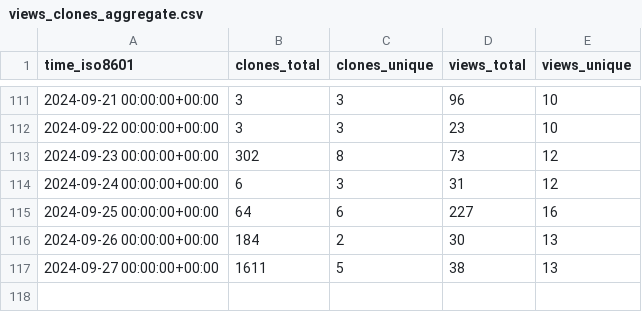
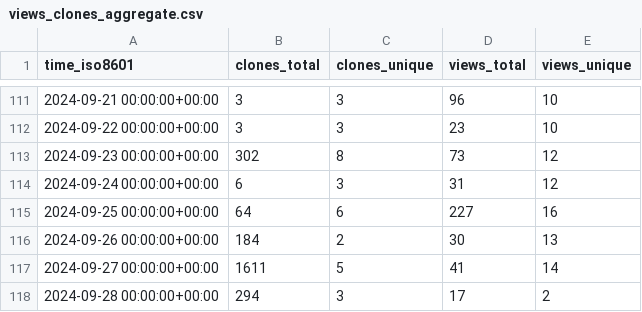
Before and after one commit to SeisSol/SeisSol, a CSV file: SeisSol/SeisSol/ghrs-data/views_clones_aggregate.csv, drawn as a sheet; only a part is shown, gaps mark what is left out.

```diff
--- a/SeisSol/SeisSol/ghrs-data/views_clones_aggregate.csv
+++ b/SeisSol/SeisSol/ghrs-data/views_clones_aggregate.csv
@@ -116,2 +116,3 @@ time_iso8601,clones_total,clones_unique,views_total,views_unique
 2024-09-26 00:00:00+00:00,184,2,30,13
-2024-09-27 00:00:00+00:00,1611,5,38,13
+2024-09-27 00:00:00+00:00,1611,5,41,14
+2024-09-28 00:00:00+00:00,294,3,17,2
```
Also changed, not shown: 1 other file.
